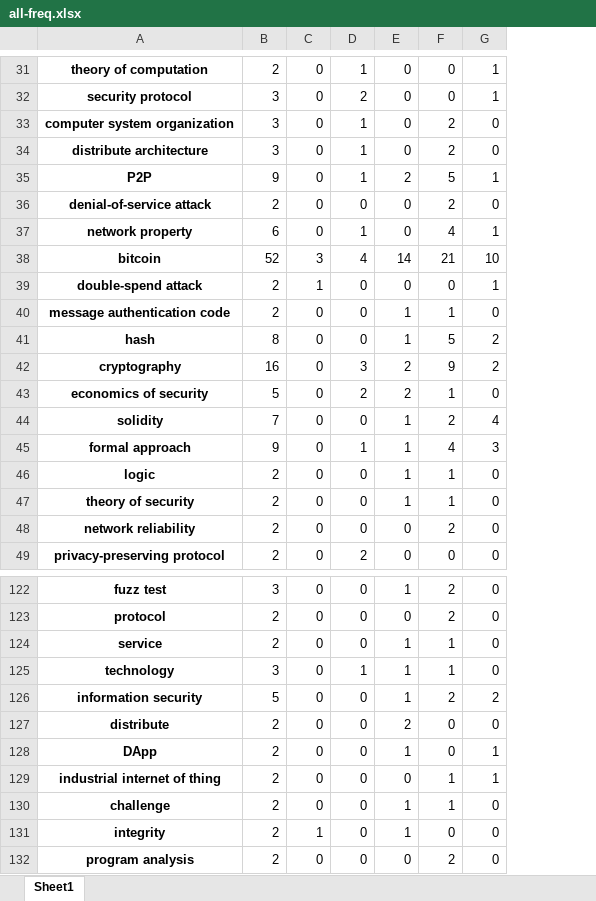
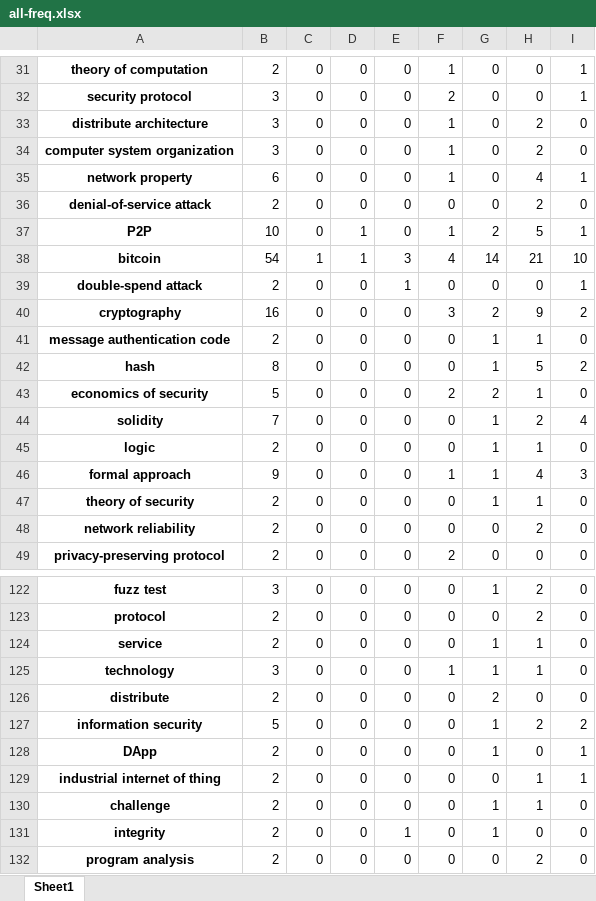
Before and after one commit to freekatz/blockchain-survey, an Excel workbook: src/output/4-analyzer/all-freq.xlsx, sheet Sheet1, drawn as a sheet; only a part is shown, gaps mark what is left out; values as stored, in another font and other column widths than the file's, no borders; removed rows and columns are numbered as before the commit, all else as after; the diff covers the shown part only; the diff names each change by its address in the sheet, - before the commit and + after, or states it on an @@ line.

```diff
--- a/src/output/4-analyzer/all-freq.xlsx (sheet Sheet1)
+++ b/src/output/4-analyzer/all-freq.xlsx (sheet Sheet1)
+column D, rows 31-32: 0 | 0; row 34: 0; row 36: 0; rows 38-39: 1 | 0; rows 41-44: all 0; rows 46-49: all 0; rows 122-125: all 0; rows 127-132: all 0
+column E, rows 31-32: 0 | 0; row 34: 0; row 36: 0; rows 38-39: 3 | 1; rows 41-44: all 0; rows 46-49: all 0; rows 122-125: all 0; rows 127-132: 0 | 0 | 0 | 0 | 1 | 0
@@ row 34 moved to row 33: distribute architecture @@
-row 35: P2P | 9 | 0 | 1 | 2 | 5 | 1
@@ row 37 moved to row 35: network property @@
+row 37: P2P | 10 | 0 | 1 | 0 | 1 | 2 | 5 | 1
-B38: 52
+B38: 54
-C38: 3
+C38: 1
-C39: 1
+C39: 0
@@ row 42 moved to row 40: cryptography @@
@@ row 46 moved to row 45: logic @@
@@ row 127 moved to row 126: distribute @@
-C131: 1
+C131: 0
```
Also changed, not shown: 7 added rows, 7 removed rows, 14 moved rows and 21 edited cells elsewhere in this sheet, src/output/survey/4-analyzer/all-freq.xlsx, 21 other files.
